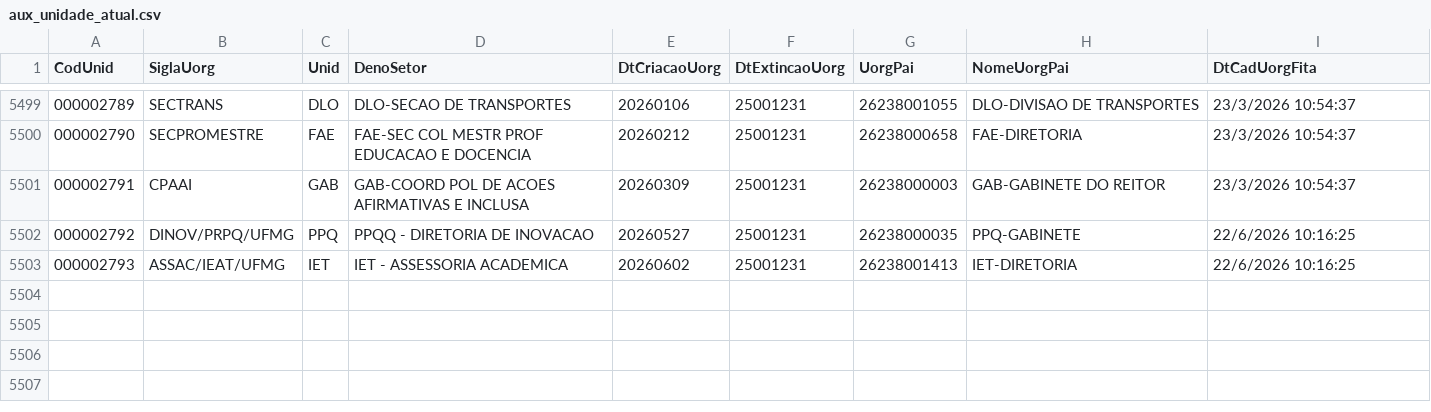
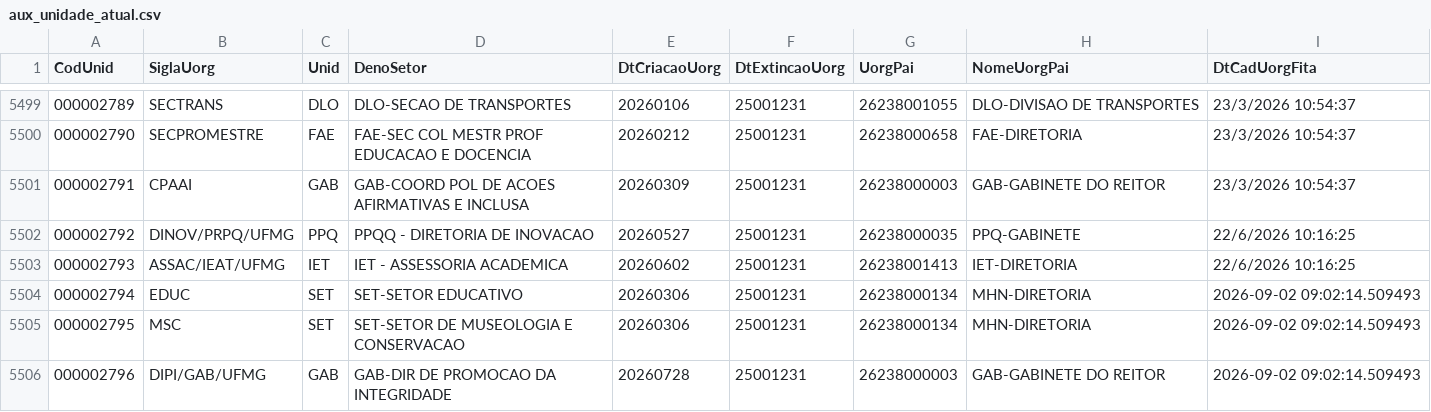
Before and after one commit to wandersoncop/auto_fita_espelho, a CSV file: tbl_Auxiliares/aux_unidade_atual.csv, drawn as a sheet; only a part is shown, gaps mark what is left out; the diff names each change by its address in the sheet, - before the commit and + after, or states it on an @@ line.

```diff
--- a/tbl_Auxiliares/aux_unidade_atual.csv
+++ b/tbl_Auxiliares/aux_unidade_atual.csv
+row 5504: 000002794 | EDUC | SET | SET-SETOR EDUCATIVO | 20260306 | 25001231 | 26238000134 | MHN-DIRETORIA | 2026-09-02 09:02:14.509493
+row 5505: 000002795 | MSC | SET | SET-SETOR DE MUSEOLOGIA E CONSERVACAO | 20260306 | 25001231 | 26238000134 | MHN-DIRETORIA | 2026-09-02 09:02:14.509493
+row 5506: 000002796 | DIPI/GAB/UFMG | GAB | GAB-DIR DE PROMOCAO DA INTEGRIDADE | 20260728 | 25001231 | 26238000003 | GAB-GABINETE DO REITOR | 2026-09-02 09:02:14.509493
```
Also changed, not shown: 52 other files.
